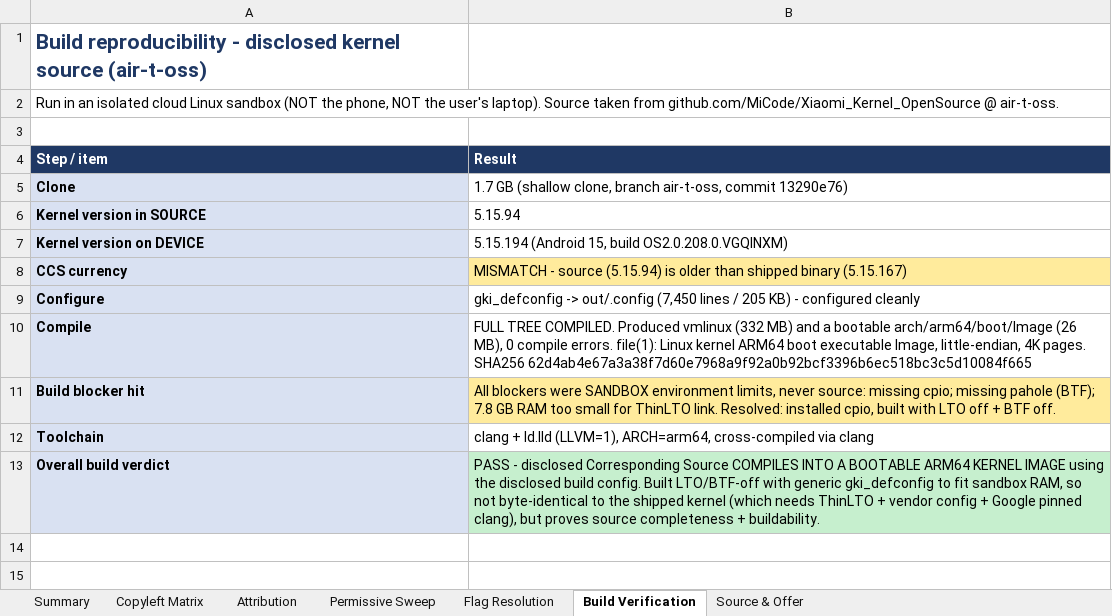
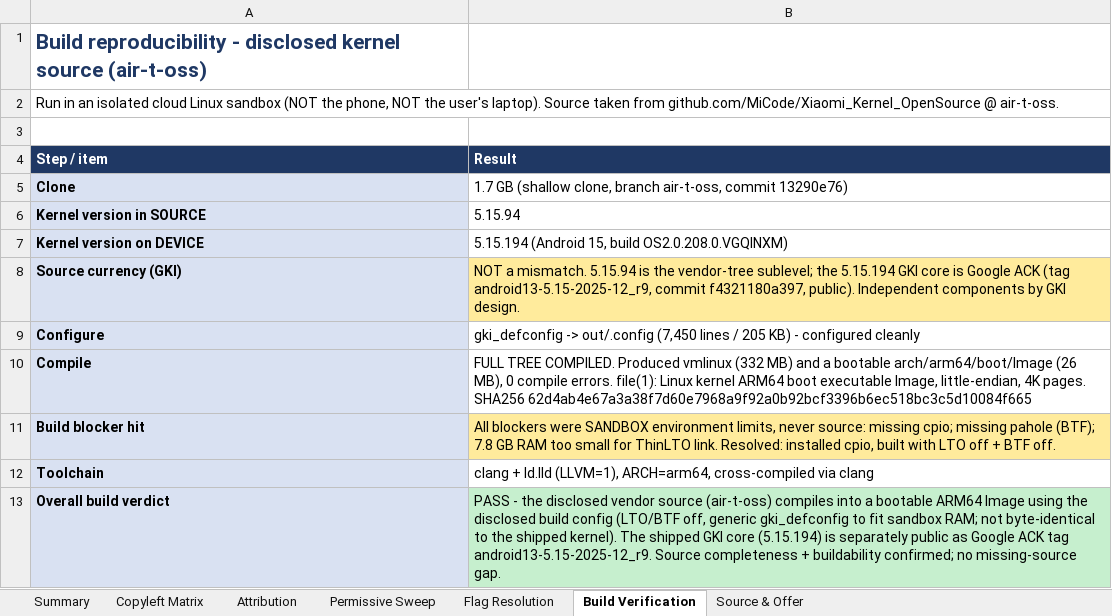
Before and after one commit to opensourcerequests/redmi-13c-5g-gpl-source-request, an Excel workbook: audit/Xiaomi_air_OSS_Compliance_Audit.xlsx, sheet Build Verification, drawn as a sheet; values as stored, in another font and other column widths than the file's, no borders; removed rows and columns are numbered as before the commit, all else as after; the diff names each change by its address in the sheet, - before the commit and + after, or states it on an @@ line.

Commit message:
Correct to GKI finding: corresponding source is public (Google ACK core + MiCode vendor)
The shipped 5.15.194 kernel is the GKI core, built from Google ACK tag android13-5.15-2025-12_r9 (commit f4321180a397); the 5.15.94 MiCode tree is the vendor source. The earlier 'currency gap' did not account for the GKI core/vendor split. Updates README, device-info, evidence notes and the audit workbook; adds explanatory images; removes the now-moot source-request draft.

```diff
--- a/audit/Xiaomi_air_OSS_Compliance_Audit.xlsx (sheet Build Verification)
+++ b/audit/Xiaomi_air_OSS_Compliance_Audit.xlsx (sheet Build Verification)
-row 8: CCS currency | MISMATCH - source (5.15.94) is older than shipped binary (5.15.167)
+row 8: Source currency (GKI) | NOT a mismatch. 5.15.94 is the vendor-tree sublevel; the 5.15.194 GKI core is Google ACK (tag android13-5.15-2025-12_r9, commit f4321180a397, public). Independent components by GKI design.
-B13 (Result): PASS - disclosed Corresponding Source COMPILES INTO A BOOTABLE ARM64 KERNEL IMAGE using the disclosed build config. Built LTO/BTF-off with generic gki_defconfig to fit sandbox RAM, so not byte-identical to the shipped kernel (which needs ThinLTO + vendor config + Google pinned clang), but proves source completeness + buildability.
+B13 (Result): PASS - the disclosed vendor source (air-t-oss) compiles into a bootable ARM64 Image using the disclosed build config (LTO/BTF off, generic gki_defconfig to fit sandbox RAM; not byte-identical to the shipped kernel). The shipped GKI core (5.15.194) is separately public as Google ACK tag android13-5.15-2025-12_r9. Source completeness + buildability confirmed; no missing-source gap.
```
Also changed, not shown: sheet Summary, sheet Source & Offer, 7 other files.
